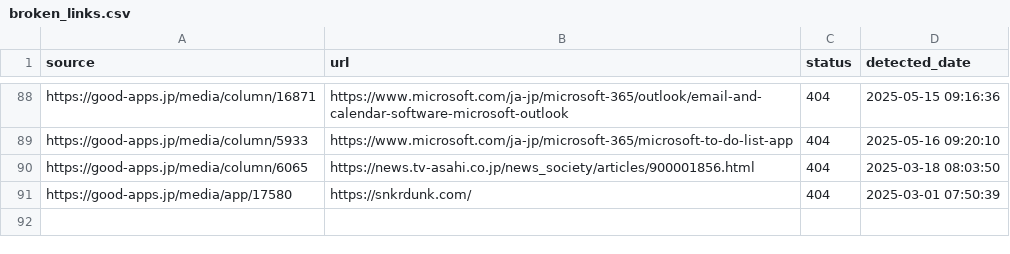
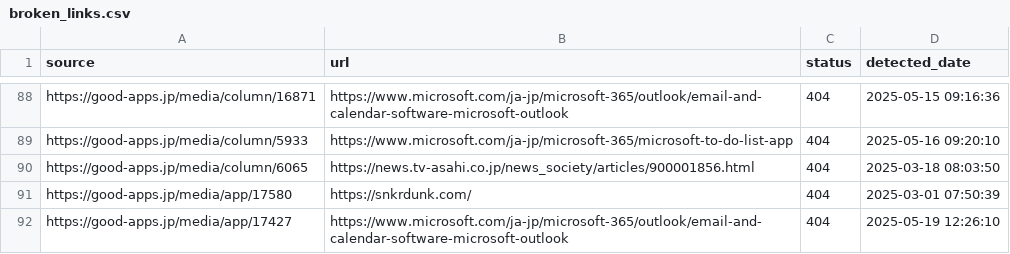
Before and after one commit to niki-nakamura/404-error-handling-and-SEO-optimization, a CSV file: broken_links.csv, drawn as a sheet; only a part is shown, gaps mark what is left out.

```diff
--- a/broken_links.csv
+++ b/broken_links.csv
@@ -91 +91,2 @@ https://good-apps.jp/media/column/6065,https://news.tv-asahi.co.jp/news_society/
 https://good-apps.jp/media/app/17580,https://snkrdunk.com/,404,2025-03-01 07:50:39
+https://good-apps.jp/media/app/17427,https://www.microsoft.com/ja-jp/microsoft-365/outlook/email-and-calendar-software-microsoft-outlook,404,2025-05-19 12:26:10
```
